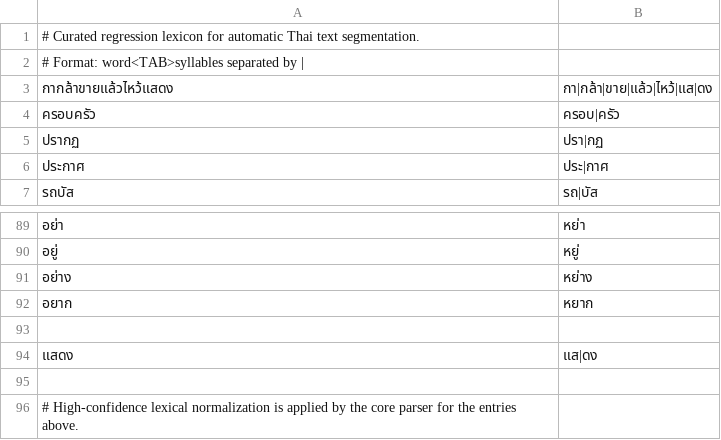
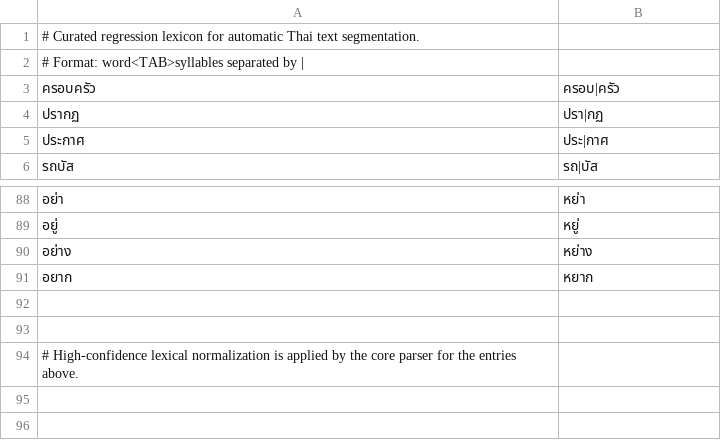
Before and after one commit to ClippyFirst/Thai-Ukrainian-Phonetic-System, a TSV file: data/thai/text_lexicon.tsv, drawn as a sheet; only a part is shown, gaps mark what is left out; the diff names each change by its address in the sheet, - before the commit and + after, or states it on an @@ line.

Commit message:
fix: remove unsupported Thai phrase segmentation

```diff
--- a/data/thai/text_lexicon.tsv
+++ b/data/thai/text_lexicon.tsv
-row 3: กากล้าขายแล้วไหว้แสดง | กา|กล้า|ขาย|แล้ว|ไหว้|แส|ดง
-row 94: แสดง | แส|ดง
```
